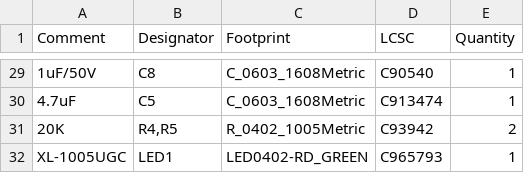
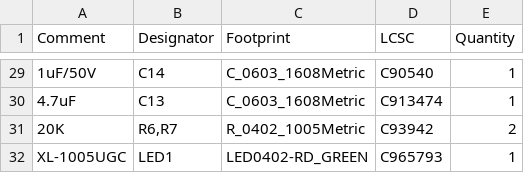
Before and after one commit to willpuckett/stoplight, a CSV file: jlcpcb/production_files/BOM-stoplight.csv, drawn as a sheet; only a part is shown, gaps mark what is left out; the diff covers the shown part only; the diff names each change by its address in the sheet, - before the commit and + after, or states it on an @@ line.

```diff
--- a/jlcpcb/production_files/BOM-stoplight.csv
+++ b/jlcpcb/production_files/BOM-stoplight.csv
-B29 (Designator): C8
+B29 (Designator): C14
-B30 (Designator): C5
+B30 (Designator): C13
-B31 (Designator): R4,R5
+B31 (Designator): R6,R7
```
Also changed, not shown: 18 edited cells elsewhere in this file, jlcpcb/production_files/CPL-stoplight.csv, 19 other files.
